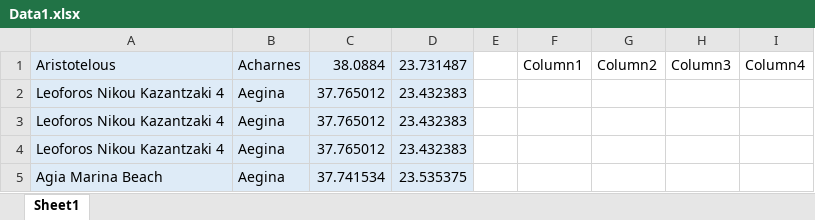
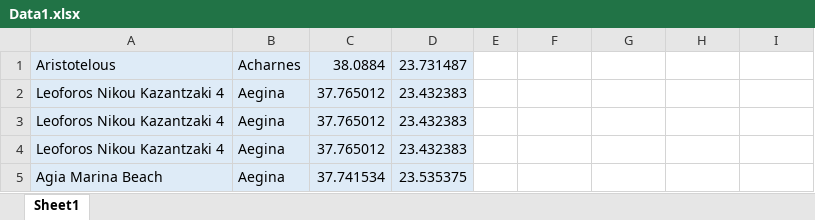
Before and after one commit to Vassilis-Boubis/Antivirus, an Excel workbook: antivirusApp/src/main/java/excel/Data1.xlsx, sheet Sheet1, drawn as a sheet; only a part is shown; values as stored, in another font and other column widths than the file's, no borders; table styles not drawn; the diff names each change by its address in the sheet, - before the commit and + after, or states it on an @@ line.

Commit message:
Modify Data1 and change ReadCellExample class name to ReadCell

```diff
--- a/antivirusApp/src/main/java/excel/Data1.xlsx (sheet Sheet1)
+++ b/antivirusApp/src/main/java/excel/Data1.xlsx (sheet Sheet1)
-F1: Column1
+F1: (empty)
-G1: Column2
+G1: (empty)
-H1: Column3
+H1: (empty)
-I1: Column4
+I1: (empty)
```
Also changed, not shown: 1 other file.
